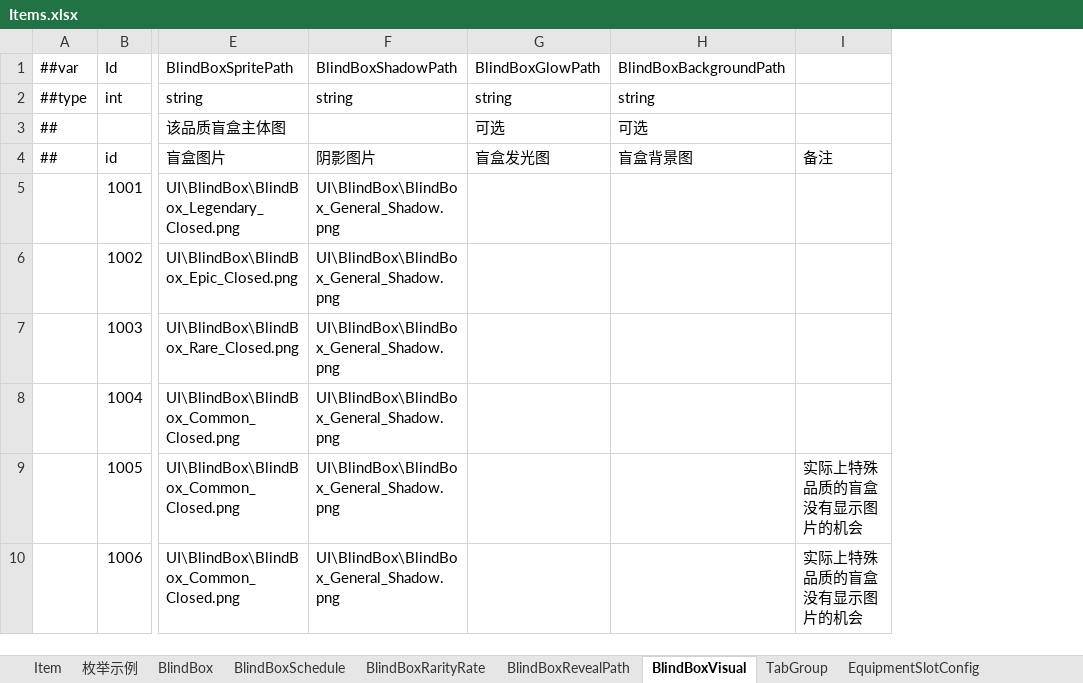
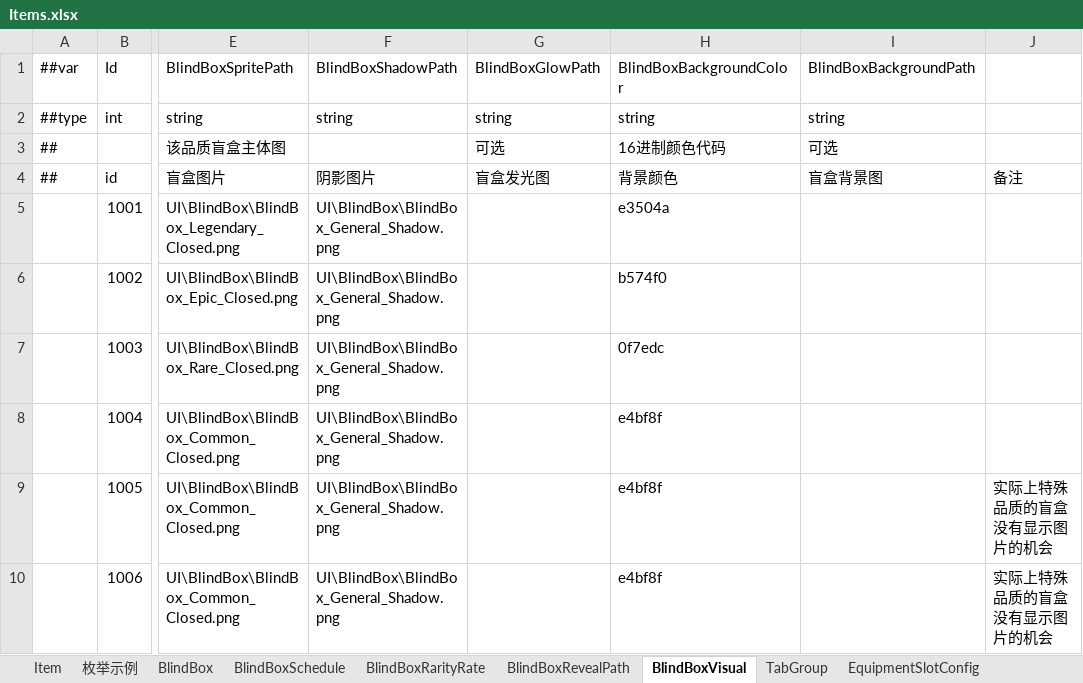
Before and after one commit to SeananTQ/lucky-dog-pub-2026, an Excel workbook: luban-excels/xlsx/Items.xlsx, sheet BlindBoxVisual, drawn as a sheet; only a part is shown, gaps mark what is left out; values as stored, in another font and other column widths than the file's, no borders; the diff names each change by its address in the sheet, - before the commit and + after, or states it on an @@ line.

```diff
--- a/luban-excels/xlsx/Items.xlsx (sheet BlindBoxVisual)
+++ b/luban-excels/xlsx/Items.xlsx (sheet BlindBoxVisual)
+column H, rows 1-10: BlindBoxBackgroundColor | string | 16进制颜色代码 | 背景颜色 | e3504a | b574f0 | 0f7edc | e4bf8f | e4bf8f | e4bf8f
```
Also changed, not shown: luban-excels/xlsx/Main.xlsx, 6 other files.
